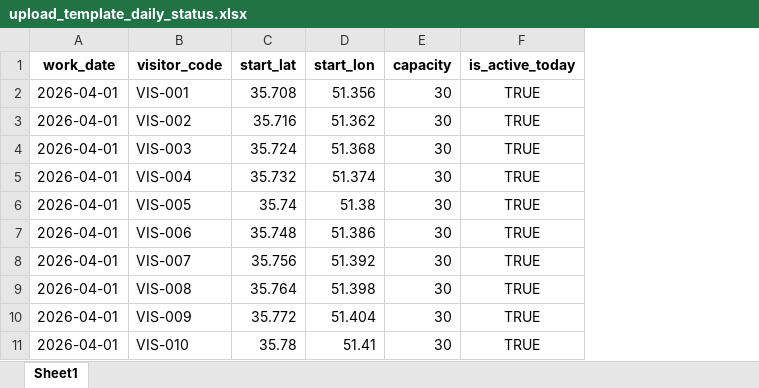
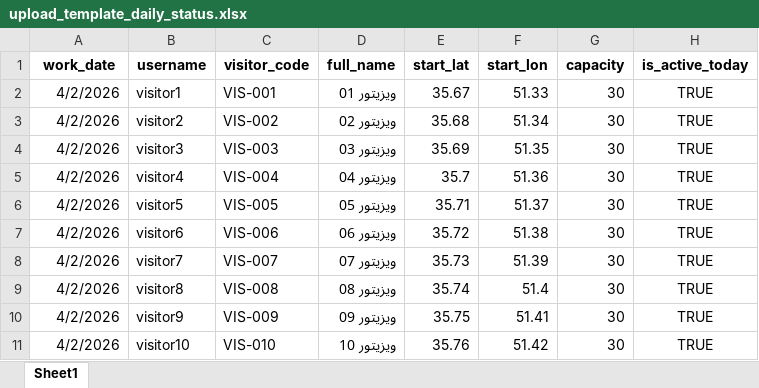
Before and after one commit to hematip/bexlogix, an Excel workbook: data/upload_template_daily_status.xlsx, sheet Sheet1, drawn as a sheet; values as stored, in another font and other column widths than the file's, no borders; addresses are those after the commit; the diff names each change by its address in the sheet, - before the commit and + after, or states it on an @@ line.

Commit message:
First look of MVP April 2nd with preset of users and passwords and stores data from excels and dynamic daily active visitors

```diff
--- a/data/upload_template_daily_status.xlsx (sheet Sheet1)
+++ b/data/upload_template_daily_status.xlsx (sheet Sheet1)
+column B (username), rows 2-11: visitor1 | visitor2 | visitor3 | visitor4 | visitor5 | visitor6 | visitor7 | visitor8 | visitor9 | visitor10
+column D (full_name), rows 2-11: ویزیتور 01 | ویزیتور 02 | ویزیتور 03 | ویزیتور 04 | ویزیتور 05 | ویزیتور 06 | ویزیتور 07 | ویزیتور 08 | ویزیتور 09 | ویزیتور 10
-A2:A11 (work_date): 2026-04-01
+A2:A11 (work_date): 4/2/2026
-E2 (start_lat): 35.708
+E2 (start_lat): 35.67
-F2 (start_lon): 51.356
+F2 (start_lon): 51.33
-E3 (start_lat): 35.716
+E3 (start_lat): 35.68
-F3 (start_lon): 51.362
+F3 (start_lon): 51.34
-E4 (start_lat): 35.724
+E4 (start_lat): 35.69
-F4 (start_lon): 51.368
+F4 (start_lon): 51.35
-E5 (start_lat): 35.732
+E5 (start_lat): 35.7
-F5 (start_lon): 51.374
+F5 (start_lon): 51.36
-E6 (start_lat): 35.74
+E6 (start_lat): 35.71
-F6 (start_lon): 51.38
+F6 (start_lon): 51.37
-E7 (start_lat): 35.748
+E7 (start_lat): 35.72
-F7 (start_lon): 51.386
+F7 (start_lon): 51.38
-E8 (start_lat): 35.756
+E8 (start_lat): 35.73
-F8 (start_lon): 51.392
+F8 (start_lon): 51.39
-E9 (start_lat): 35.764
+E9 (start_lat): 35.74
-F9 (start_lon): 51.398
+F9 (start_lon): 51.4
-E10 (start_lat): 35.772
+E10 (start_lat): 35.75
-F10 (start_lon): 51.404
+F10 (start_lon): 51.41
-E11 (start_lat): 35.78
+E11 (start_lat): 35.76
-F11 (start_lon): 51.41
+F11 (start_lon): 51.42
```
Also changed, not shown: data/daily_visitor_status_sample_10.xlsx, data/stores_sample_300.xlsx, 35 other files.
